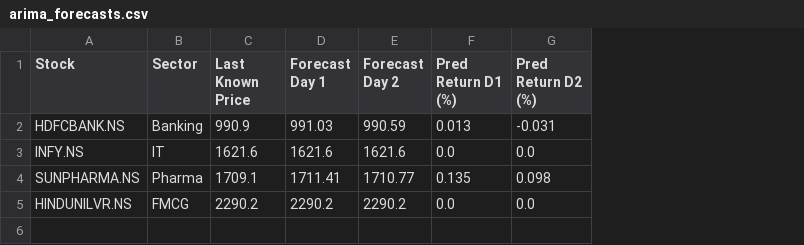
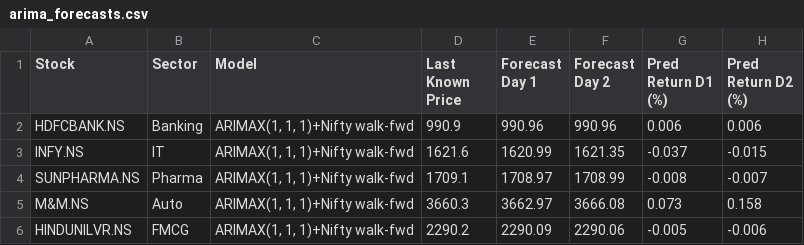
Before and after one commit to proust-19/time-series-capstone, a CSV file: outputs/forecasts/arima_forecasts.csv, drawn as a sheet; addresses are those after the commit; the diff names each change by its address in the sheet, - before the commit and + after, or states it on an @@ line.

Commit message:
models results

```diff
--- a/outputs/forecasts/arima_forecasts.csv
+++ b/outputs/forecasts/arima_forecasts.csv
+column C (Model), rows 2-4: all ARIMAX(1, 1, 1)+Nifty walk-fwd; row 6: ARIMAX(1, 1, 1)+Nifty walk-fwd
-E2 (Forecast Day 1): 991.03
+E2 (Forecast Day 1): 990.96
-F2 (Forecast Day 2): 990.59
+F2 (Forecast Day 2): 990.96
-G2 (Pred Return D1 (%)): 0.013
+G2 (Pred Return D1 (%)): 0.006
-H2 (Pred Return D2 (%)): -0.031
+H2 (Pred Return D2 (%)): 0.006
-E3 (Forecast Day 1): 1621.6
+E3 (Forecast Day 1): 1620.99
-F3 (Forecast Day 2): 1621.6
+F3 (Forecast Day 2): 1621.35
-G3 (Pred Return D1 (%)): 0.0
+G3 (Pred Return D1 (%)): -0.037
-H3 (Pred Return D2 (%)): 0.0
+H3 (Pred Return D2 (%)): -0.015
-E4 (Forecast Day 1): 1711.41
+E4 (Forecast Day 1): 1708.97
-F4 (Forecast Day 2): 1710.77
+F4 (Forecast Day 2): 1708.99
-G4 (Pred Return D1 (%)): 0.135
+G4 (Pred Return D1 (%)): -0.008
-H4 (Pred Return D2 (%)): 0.098
+H4 (Pred Return D2 (%)): -0.007
+row 5: M&M.NS | Auto | ARIMAX(1, 1, 1)+Nifty walk-fwd | 3660.3 | 3662.97 | 3666.08 | 0.073 | 0.158
-E6 (Forecast Day 1): 2290.2
+E6 (Forecast Day 1): 2290.09
-F6 (Forecast Day 2): 2290.2
+F6 (Forecast Day 2): 2290.06
-G6 (Pred Return D1 (%)): 0.0
+G6 (Pred Return D1 (%)): -0.005
-H6 (Pred Return D2 (%)): 0.0
+H6 (Pred Return D2 (%)): -0.006
```
Also changed, not shown: outputs/forecasts/arima_metrics.csv, outputs/forecasts/lstm_forecasts.csv, 29 other files.
